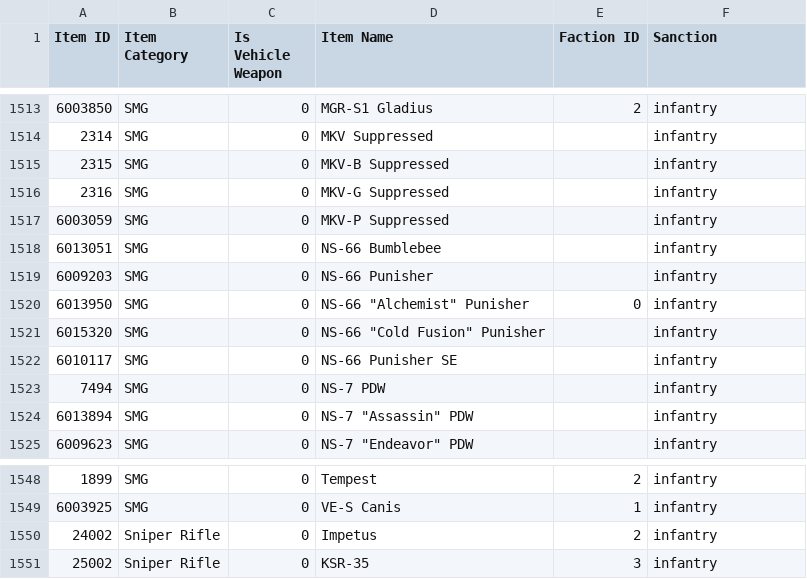
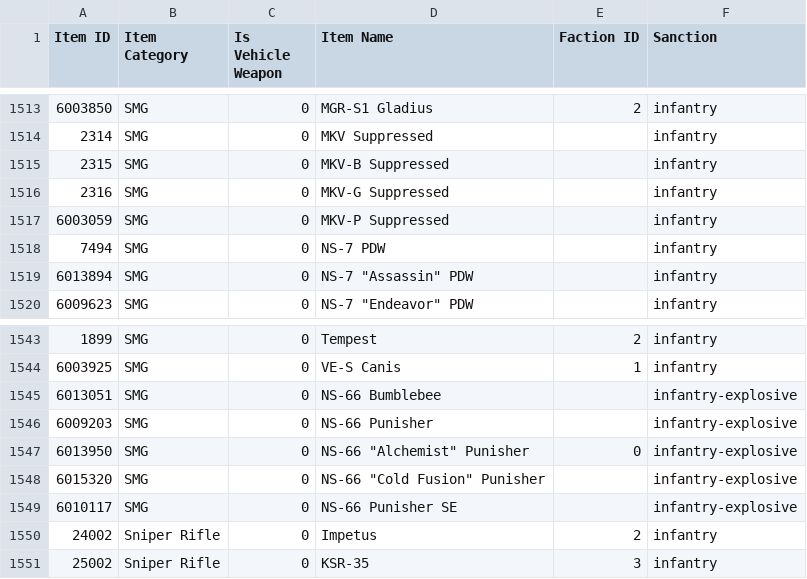
Before and after one commit to cooltrain7/Planetside-2-API-Tracker, a CSV file: Weapons/sanction-list.csv, drawn as a sheet; only a part is shown, gaps mark what is left out; removed rows and columns are numbered as before the commit, all else as after; the diff names each change by its address in the sheet, - before the commit and + after, or states it on an @@ line.

Commit message:
Sanctions: NS-66 Punisher to infantry-explosive
Signed-off-by: Fred Kilbourn <fred@fredk.com>

```diff
--- a/Weapons/sanction-list.csv
+++ b/Weapons/sanction-list.csv
-row 1518: 6013051 | SMG | 0 | NS-66 Bumblebee |  | infantry
-row 1519: 6009203 | SMG | 0 | NS-66 Punisher |  | infantry
-row 1520: 6013950 | SMG | 0 | NS-66 "Alchemist" Punisher | 0 | infantry
-row 1521: 6015320 | SMG | 0 | NS-66 "Cold Fusion" Punisher |  | infantry
-row 1522: 6010117 | SMG | 0 | NS-66 Punisher SE |  | infantry
+row 1545: 6013051 | SMG | 0 | NS-66 Bumblebee |  | infantry-explosive
+row 1546: 6009203 | SMG | 0 | NS-66 Punisher |  | infantry-explosive
+row 1547: 6013950 | SMG | 0 | NS-66 "Alchemist" Punisher | 0 | infantry-explosive
+row 1548: 6015320 | SMG | 0 | NS-66 "Cold Fusion" Punisher |  | infantry-explosive
+row 1549: 6010117 | SMG | 0 | NS-66 Punisher SE |  | infantry-explosive
```
